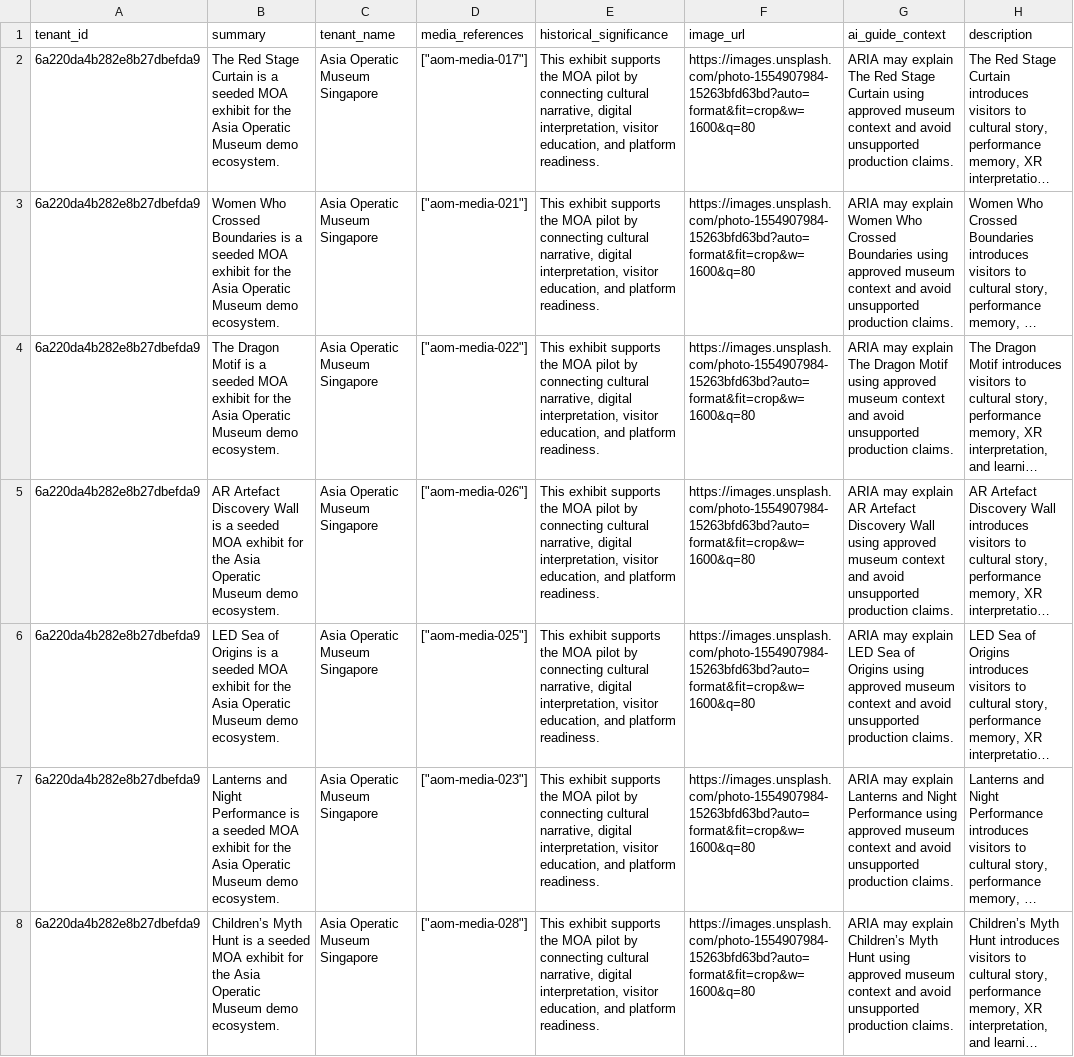
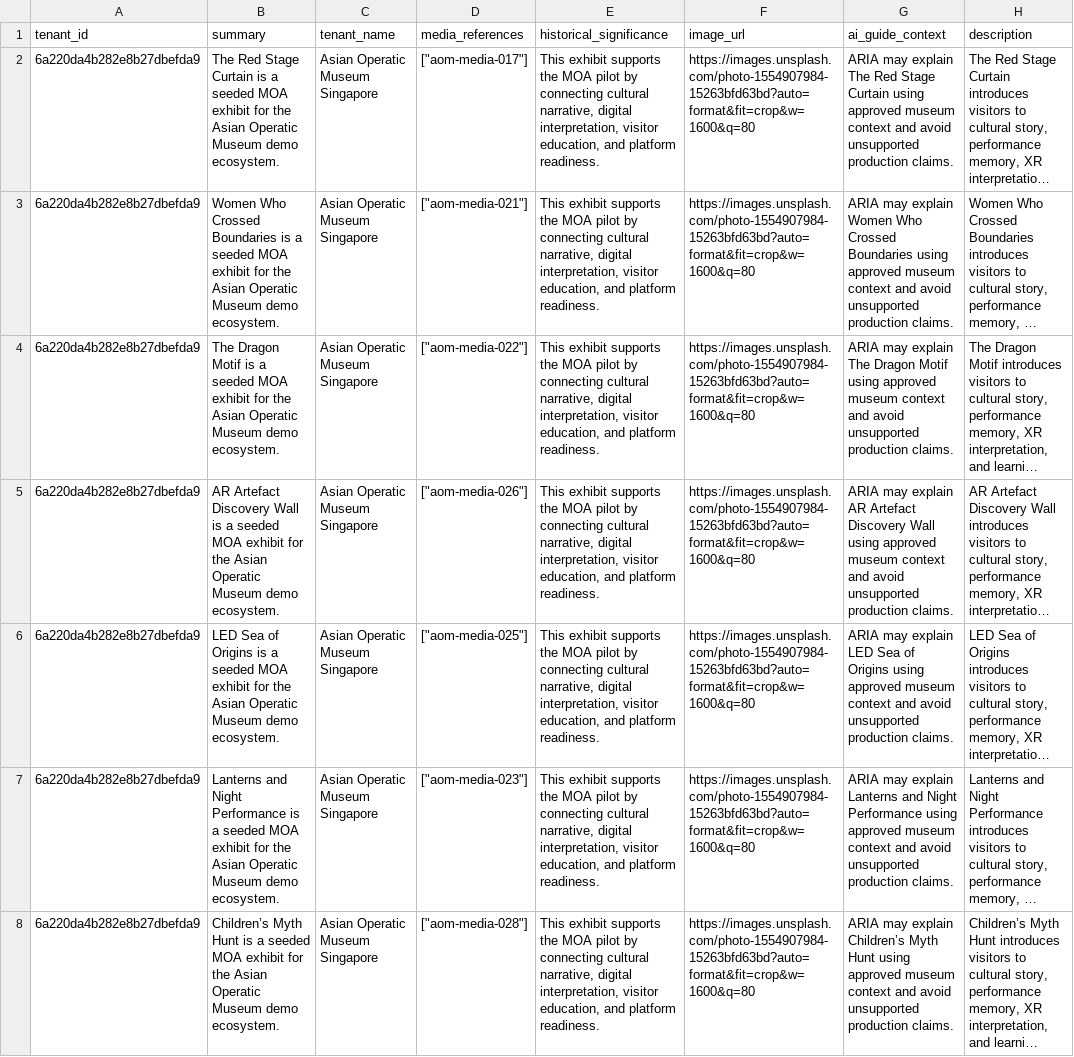
Before and after one commit to scavaiverse-org/reactiverse-import, a CSV file: data/exports/Exhibit_export.csv, drawn as a sheet; only a part is shown; long unchanged cells end in …; the diff covers the shown part only; the diff names each change by its address in the sheet, - before the commit and + after, or states it on an @@ line.

```diff
--- a/data/exports/Exhibit_export.csv
+++ b/data/exports/Exhibit_export.csv
-B2 (summary): …for the Asia Operatic Museum…
+B2 (summary): …for the Asian Operatic Museum…
-C2:C8 (tenant_name): Asia Operatic Museum Singapore
+C2:C8 (tenant_name): Asian Operatic Museum Singapore
-B3 (summary): …for the Asia Operatic Museum…
+B3 (summary): …for the Asian Operatic Museum…
-B4 (summary): …for the Asia Operatic Museum…
+B4 (summary): …for the Asian Operatic Museum…
-B5 (summary): …for the Asia Operatic Museum…
+B5 (summary): …for the Asian Operatic Museum…
-B6 (summary): …for the Asia Operatic Museum…
+B6 (summary): …for the Asian Operatic Museum…
-B7 (summary): …for the Asia Operatic Museum…
+B7 (summary): …for the Asian Operatic Museum…
-B8 (summary): …for the Asia Operatic Museum…
+B8 (summary): …for the Asian Operatic Museum…
```
Also changed, not shown: 46 edited cells elsewhere in this file, data/exports/ContentAsset_export.csv, data/exports/ModuleConfig_export.csv, 11 other files.
